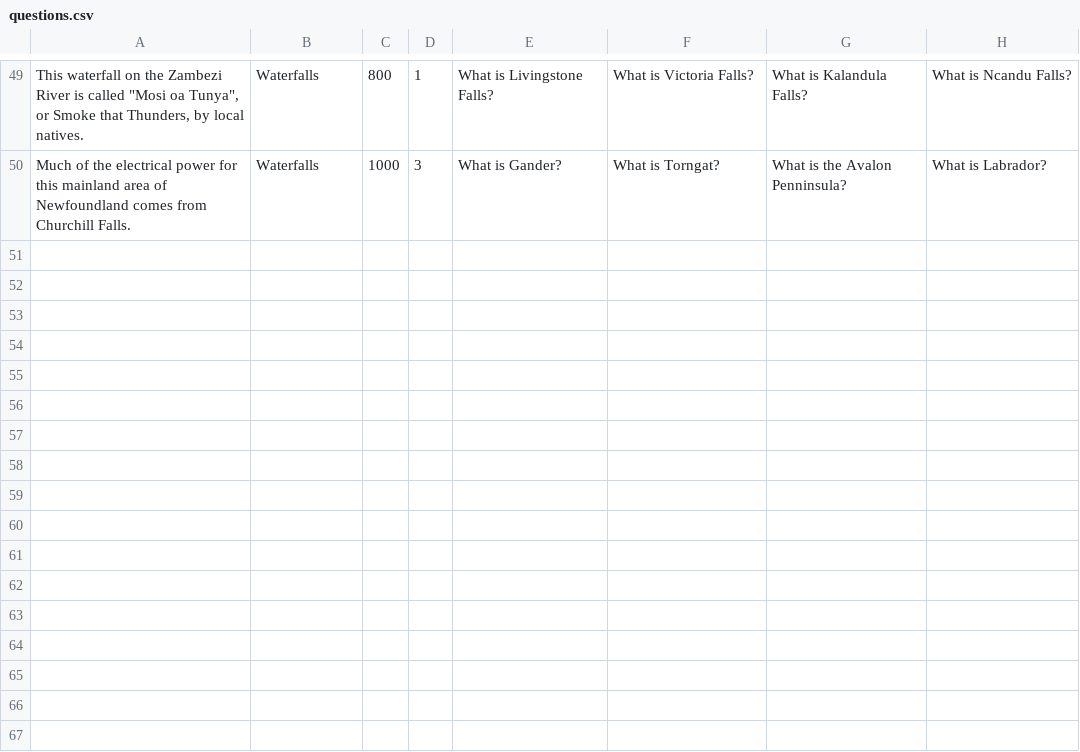
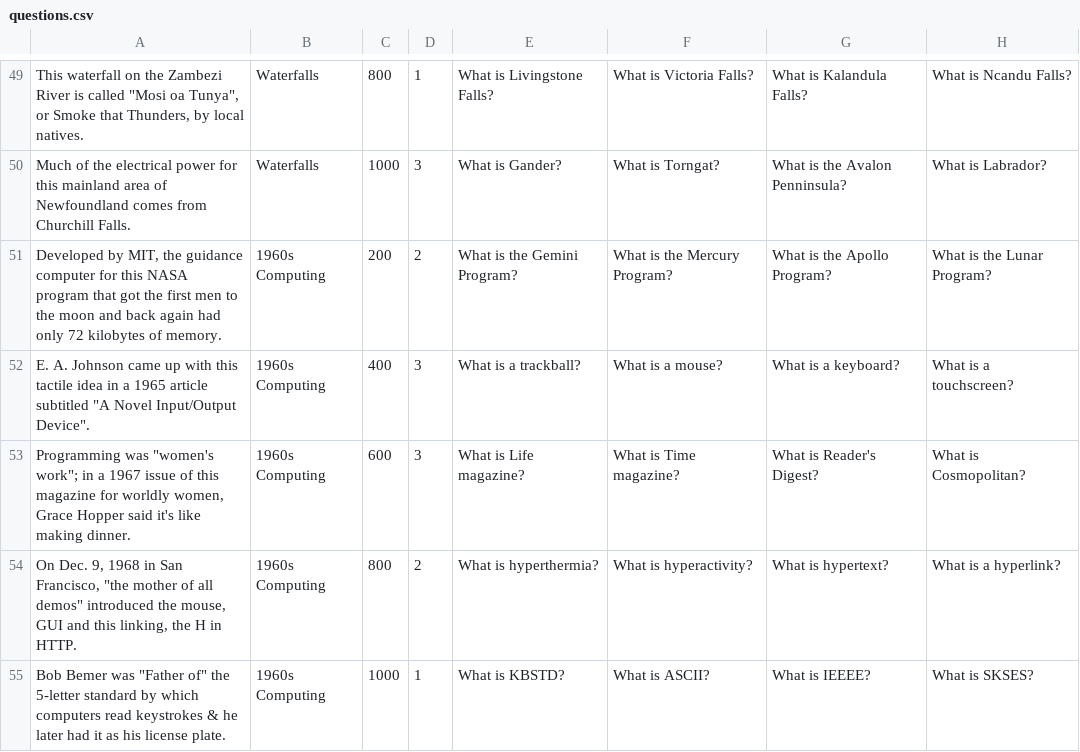
Before and after one commit to ayonbakshi/jeopardy, a CSV file: Jeopardy/src/data/questions.csv, drawn as a sheet; only a part is shown, gaps mark what is left out; the diff names each change by its address in the sheet, - before the commit and + after, or states it on an @@ line.

Commit message:
Added topic "1960s Computing".

```diff
--- a/Jeopardy/src/data/questions.csv
+++ b/Jeopardy/src/data/questions.csv
+row 51: Developed by MIT, the guidance computer for this NASA program that got the first men to the moon and back again had only 72 kilobytes of memory. | 1960s Computing | 200 | 2 | What is the Gemini Program? | What is the Mercury Program? | What is the Apollo Program? | What is the Lunar Program?
+row 52: E. A. Johnson came up with this tactile idea in a 1965 article subtitled "A Novel Input/Output Device". | 1960s Computing | 400 | 3 | What is a trackball? | What is a mouse? | What is a keyboard? | What is a touchscreen?
+row 53: Programming was "women's work"; in a 1967 issue of this magazine for worldly women, Grace Hopper said it's like making dinner. | 1960s Computing | 600 | 3 | What is Life magazine? | What is Time magazine? | What is Reader's Digest? | What is Cosmopolitan?
+row 54: On Dec. 9, 1968 in San Francisco, "the mother of all demos" introduced the mouse, GUI and this linking, the H in HTTP. | 1960s Computing | 800 | 2 | What is hyperthermia? | What is hyperactivity? | What is hypertext? | What is a hyperlink?
+row 55: Bob Bemer was "Father of" the 5-letter standard by which computers read keystrokes & he later had it as his license plate. | 1960s Computing | 1000 | 1 | What is KBSTD? | What is ASCII? | What is IEEEE? | What is SKSES?
```
Also changed, not shown: 1 other file.
